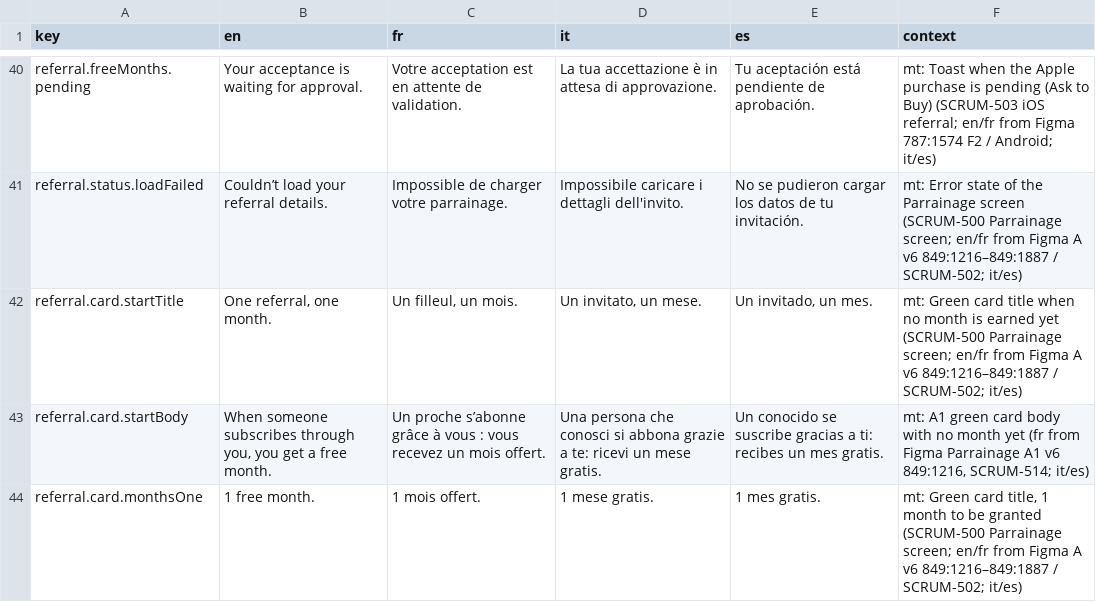
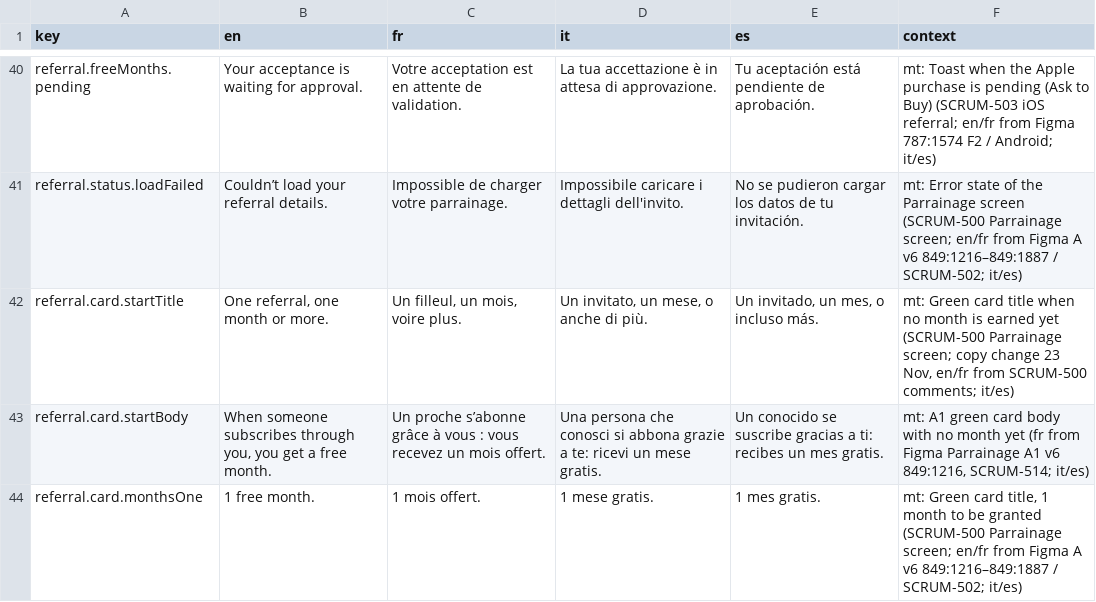
Before and after one commit to RepublikeIO/republike-tech, a CSV file: native/i18n/menu.csv, drawn as a sheet; only a part is shown, gaps mark what is left out.

```diff
--- a/native/i18n/menu.csv
+++ b/native/i18n/menu.csv
@@ -41,3 +41,3 @@ referral.freeMonths.pending,Your acceptance is waiting for approval.,Votre accep
 referral.status.loadFailed,Couldn’t load your referral details.,Impossible de charger votre parrainage.,Impossibile caricare i dettagli dell'invito.,No se pudieron cargar los datos de tu invitación.,mt: Error state of the Parrainage screen (SCRUM-500 Parrainage screen; en/fr from Figma A v6 849:1216–849:1887 / SCRUM-502; it/es)
-referral.card.startTitle,"One referral, one month.","Un filleul, un mois.","Un invitato, un mese.","Un invitado, un mes.",mt: Green card title when no month is earned yet (SCRUM-500 Parrainage screen; en/fr from Figma A v6 849:1216–849:1887 / SCRUM-502; it/es)
+referral.card.startTitle,"One referral, one month or more.","Un filleul, un mois, voire plus.","Un invitato, un mese, o anche di più.","Un invitado, un mes, o incluso más.","mt: Green card title when no month is earned yet (SCRUM-500 Parrainage screen; copy change 23 Nov, en/fr from SCRUM-500 comments; it/es)"
 referral.card.startBody,"When someone subscribes through you, you get a free month.",Un proche s’abonne grâce à vous : vous recevez un mois offert.,Una persona che conosci si abbona grazie a te: ricevi un mese gratis.,Un conocido se suscribe gracias a ti: recibes un mes gratis.,"mt: A1 green card body with no month yet (fr from Figma Parrainage A1 v6 849:1216, SCRUM-514; it/es)"
```
Also changed, not shown: native/i18n/composer.csv.
